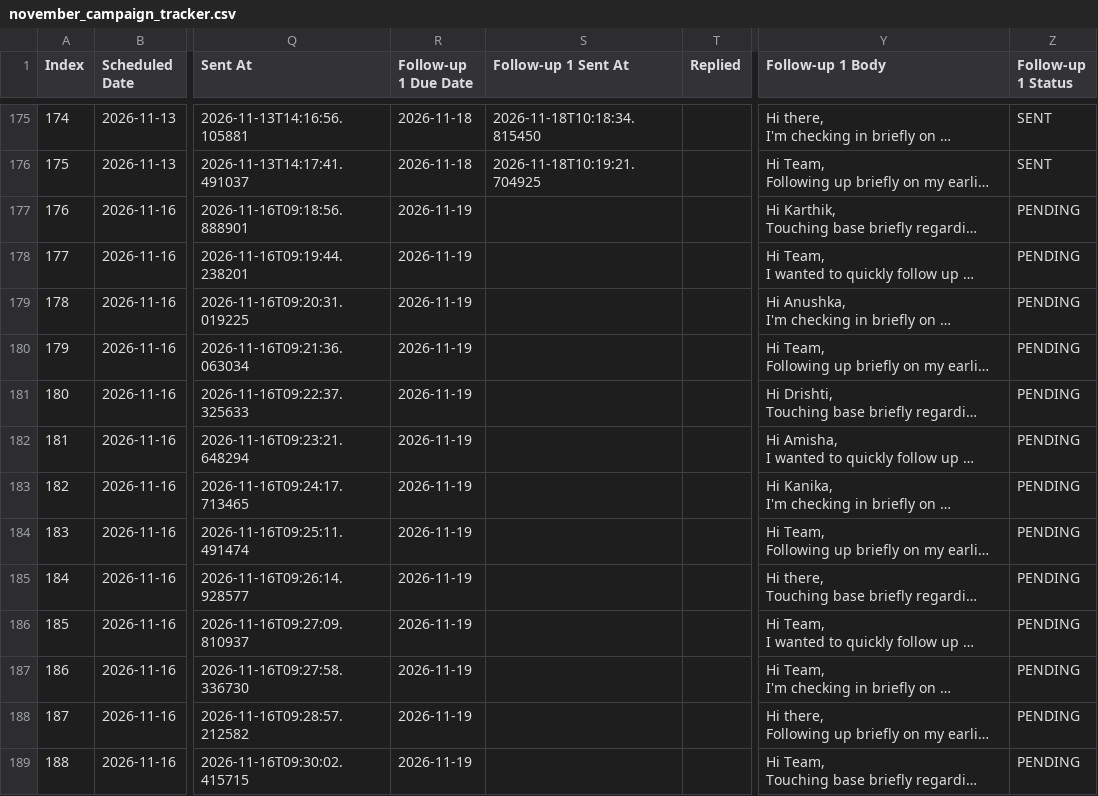
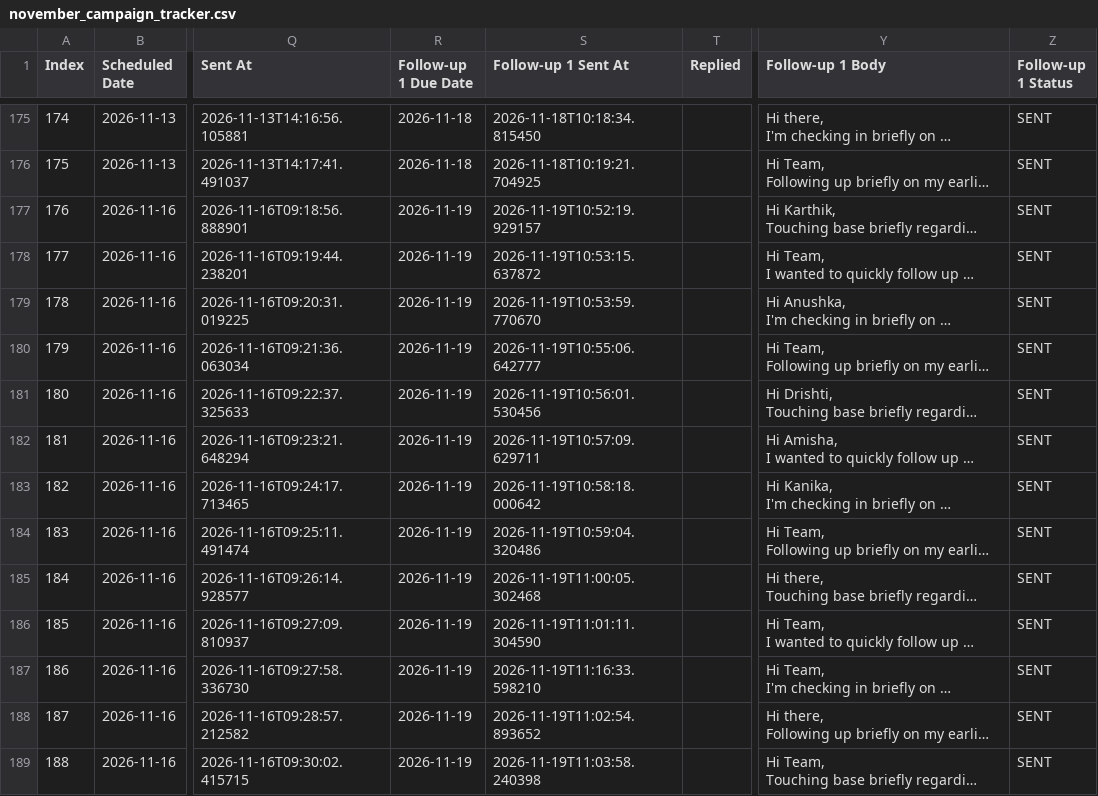
Before and after one commit to kritik8/cold-mail-automator, a CSV file: data/november_campaign_tracker.csv, drawn as a sheet; only a part is shown, gaps mark what is left out; long unchanged cells end in …; the diff covers the shown part only; the diff names each change by its address in the sheet, - before the commit and + after, or states it on an @@ line.

Commit message:
feat: complete Day 08 follow-ups dispatch (all 25 leads)

```diff
--- a/data/november_campaign_tracker.csv
+++ b/data/november_campaign_tracker.csv
-S177 (Follow-up 1 Sent At): (empty)
+S177 (Follow-up 1 Sent At): 2026-11-19T10:52:19.929157
-Z177:Z189 (Follow-up 1 Status): PENDING
+Z177:Z189 (Follow-up 1 Status): SENT
-S178 (Follow-up 1 Sent At): (empty)
+S178 (Follow-up 1 Sent At): 2026-11-19T10:53:15.637872
-S179 (Follow-up 1 Sent At): (empty)
+S179 (Follow-up 1 Sent At): 2026-11-19T10:53:59.770670
-S180 (Follow-up 1 Sent At): (empty)
+S180 (Follow-up 1 Sent At): 2026-11-19T10:55:06.642777
-S181 (Follow-up 1 Sent At): (empty)
+S181 (Follow-up 1 Sent At): 2026-11-19T10:56:01.530456
-S182 (Follow-up 1 Sent At): (empty)
+S182 (Follow-up 1 Sent At): 2026-11-19T10:57:09.629711
-S183 (Follow-up 1 Sent At): (empty)
+S183 (Follow-up 1 Sent At): 2026-11-19T10:58:18.000642
-S184 (Follow-up 1 Sent At): (empty)
+S184 (Follow-up 1 Sent At): 2026-11-19T10:59:04.320486
-S185 (Follow-up 1 Sent At): (empty)
+S185 (Follow-up 1 Sent At): 2026-11-19T11:00:05.302468
-S186 (Follow-up 1 Sent At): (empty)
+S186 (Follow-up 1 Sent At): 2026-11-19T11:01:11.304590
-S187 (Follow-up 1 Sent At): (empty)
+S187 (Follow-up 1 Sent At): 2026-11-19T11:16:33.598210
-S188 (Follow-up 1 Sent At): (empty)
+S188 (Follow-up 1 Sent At): 2026-11-19T11:02:54.893652
-S189 (Follow-up 1 Sent At): (empty)
+S189 (Follow-up 1 Sent At): 2026-11-19T11:03:58.240398
```
Also changed, not shown: 24 edited cells elsewhere in this file.
